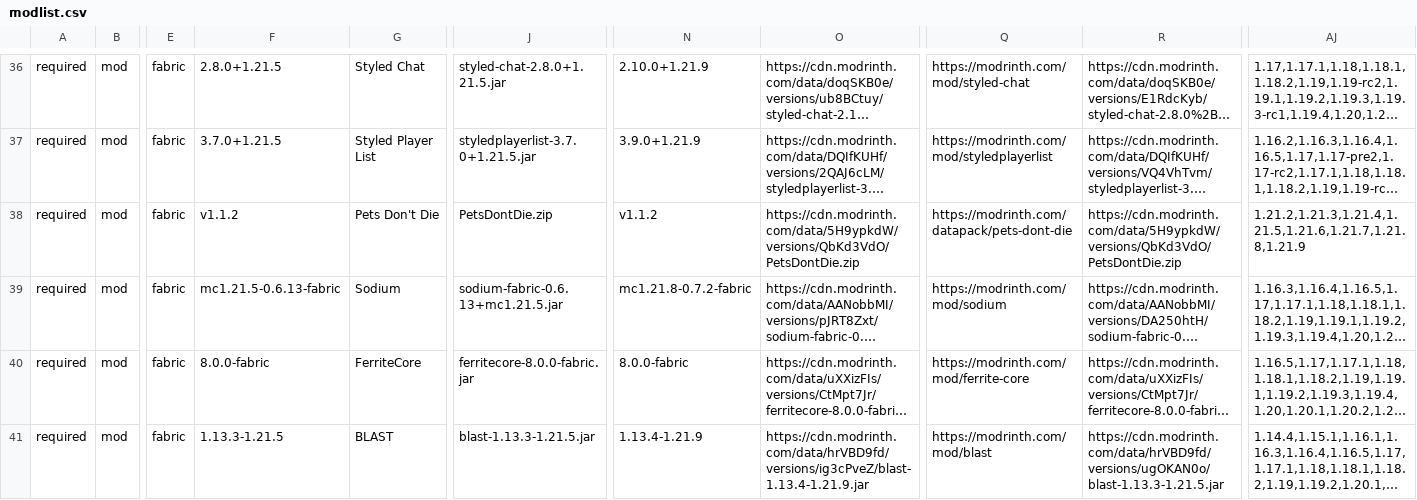
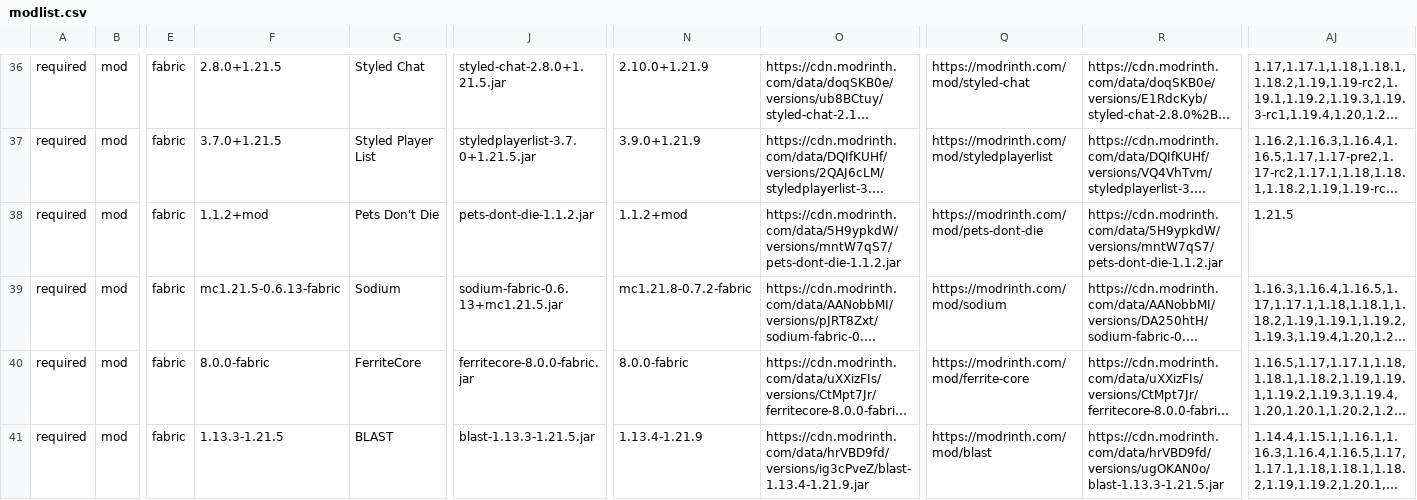
Before and after one commit to survivorsunited/minecraft-mods-manager, a CSV file: modlist.csv, drawn as a sheet; only a part is shown, gaps mark what is left out; long unchanged cells end in …; the diff names each change by its address in the sheet, - before the commit and + after, or states it on an @@ line.

Commit message:
#58 fix(database): Use Pets Don't Die JAR mod version instead of ZIP datapack
- Changed CurrentVersion from 'v1.1.2' (datapack) to '1.1.2+mod' (mod)
- Updated Jar from 'PetsDontDie.zip' to 'pets-dont-die-1.1.2.jar'
- Updated CurrentVersionUrl to JAR file: https://cdn.modrinth.com/data/5H9ypkdW/versions/mntW7qS7/pets-dont-die-1.1.2.jar
- Updated LatestVersion and LatestVersionUrl to match
- Updated Url to point to mod page instead of datapack page
- Updated AvailableGameVersions to match mod availability (1.21.5 only for 1.1.2+mod)

Files modified:
- modlist.csv: Pets Don't Die entry corrected to use 1.1.2+mod JAR version

Verified: Downloads 'pets-dont-die-1.1.2.jar' (0.61 MB) instead of 'PetsDontDie.zip' (0.31 MB)

```diff
--- a/modlist.csv
+++ b/modlist.csv
-F38: v1.1.2
+F38: 1.1.2+mod
-J38: PetsDontDie.zip
+J38: pets-dont-die-1.1.2.jar
-N38: v1.1.2
+N38: 1.1.2+mod
-O38: https://cdn.modrinth.com/data/5H9ypkdW/versions/QbKd3VdO/PetsDontDie.zip
+O38: https://cdn.modrinth.com/data/5H9ypkdW/versions/mntW7qS7/pets-dont-die-1.1.2.jar
-Q38: https://modrinth.com/datapack/pets-dont-die
+Q38: https://modrinth.com/mod/pets-dont-die
-R38: https://cdn.modrinth.com/data/5H9ypkdW/versions/QbKd3VdO/PetsDontDie.zip
+R38: https://cdn.modrinth.com/data/5H9ypkdW/versions/mntW7qS7/pets-dont-die-1.1.2.jar
-AJ38: 1.21.2,1.21.3,1.21.4,1.21.5,1.21.6,1.21.7,1.21.8,1.21.9
+AJ38: 1.21.5
```
